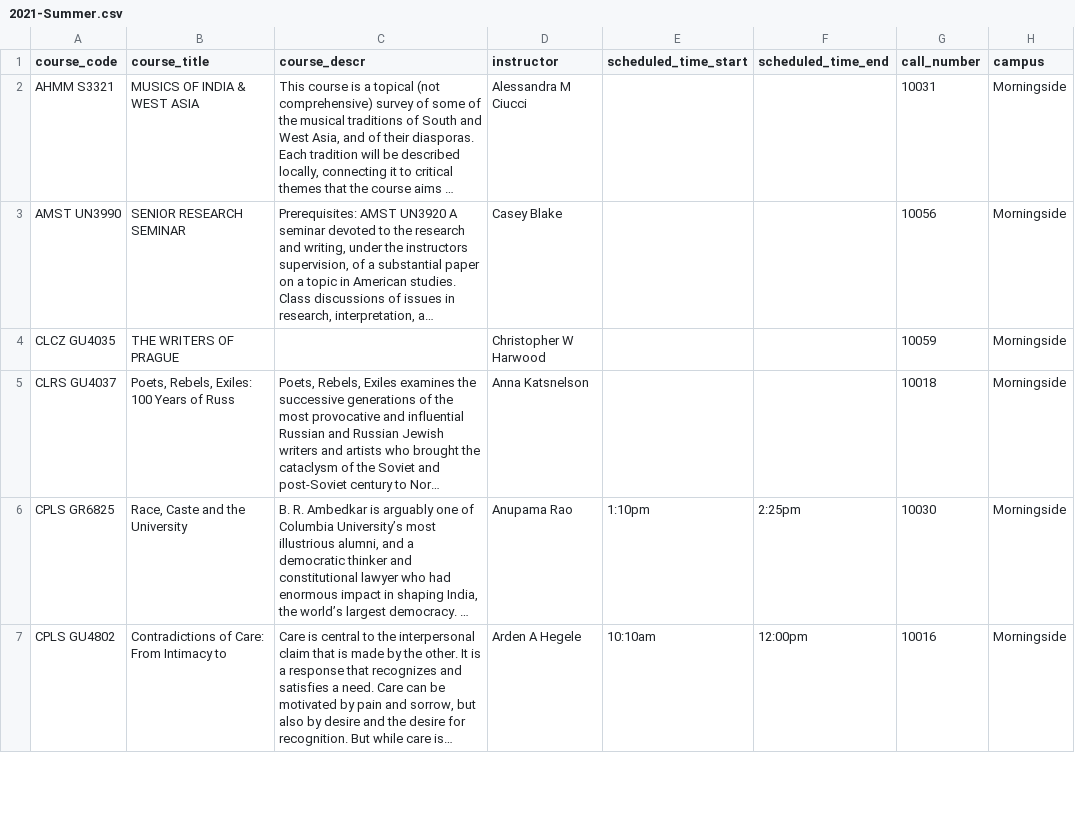
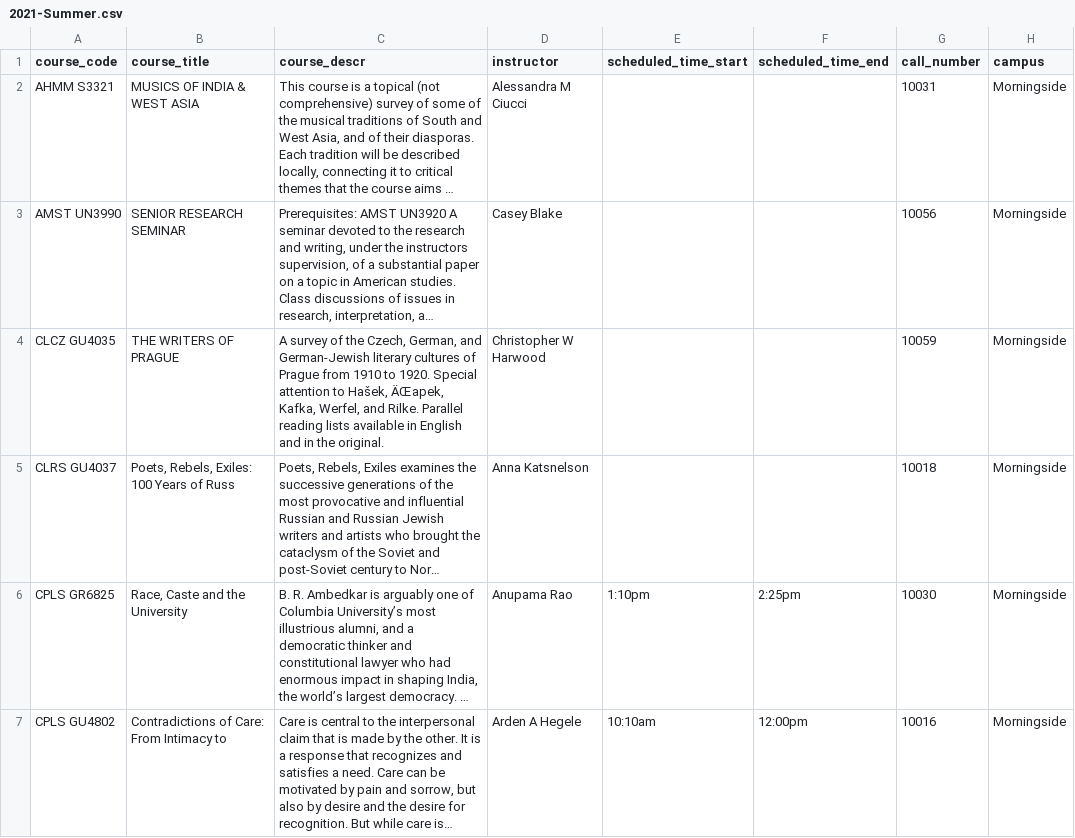
Before and after one commit to soid/columbia-catalog-data, a CSV file: classes/2021-Summer.csv, drawn as a sheet; only a part is shown; long unchanged cells end in …; the diff names each change by its address in the sheet, - before the commit and + after, or states it on an @@ line.

```diff
--- a/classes/2021-Summer.csv
+++ b/classes/2021-Summer.csv
-C4 (course_descr): (empty)
+C4 (course_descr): A survey of the Czech, German, and German-Jewish literary cultures of Prague from 1910 to 1920. Special attention to Hašek, ÄŒapek, Kafka, Werfel, and Rilke. Parallel reading lists available in English and in the original.
```
Also changed, not shown: instructors/instructors.csv, 7 other files.
